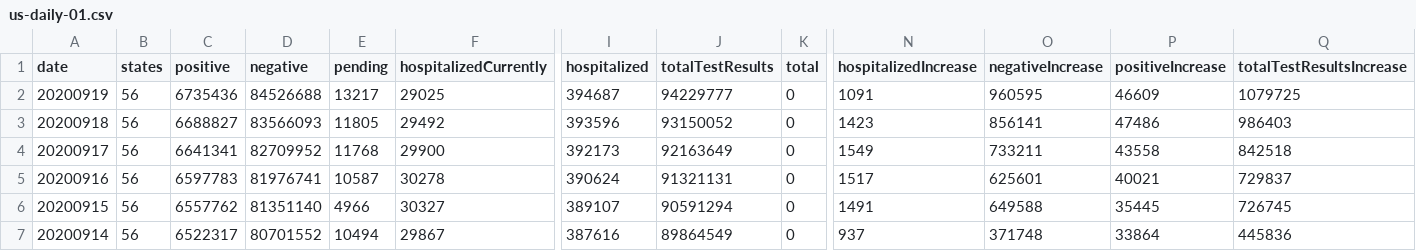
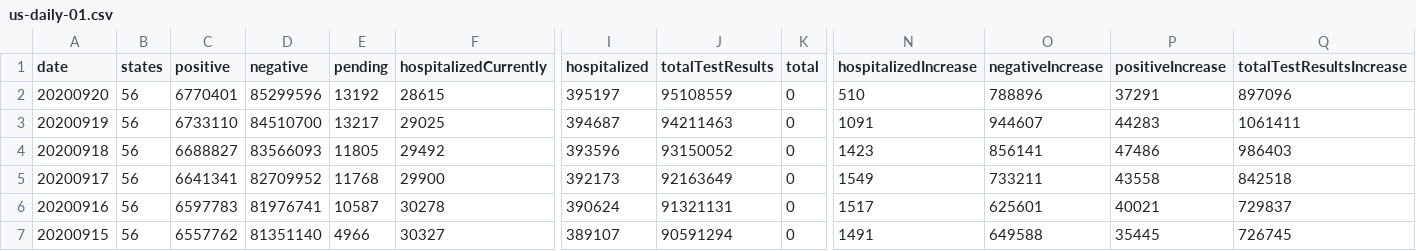
Before and after one commit to danap/ajqvue-covid19-tracking-db, a CSV file: data/us-daily/us-daily-01.csv, drawn as a sheet; only a part is shown, gaps mark what is left out; the shorter side is filled out with more unchanged rows; addresses are those after the commit; rows hold the shown columns only; the diff names each change by its address in the sheet, - before the commit and + after, or states it on an @@ line.

```diff
--- a/data/us-daily/us-daily-01.csv
+++ b/data/us-daily/us-daily-01.csv
+row 2: 20200920 | 56 | 6770401 | 85299596 | 13192 | 28615 | 395197 | 95108559 | 0 | 510 | 788896 | 37291 | 897096
-C3 (positive): 6735436
+C3 (positive): 6733110
-D3 (negative): 84526688
+D3 (negative): 84510700
-J3 (totalTestResults): 94229777
+J3 (totalTestResults): 94211463
-O3 (negativeIncrease): 960595
+O3 (negativeIncrease): 944607
-P3 (positiveIncrease): 46609
+P3 (positiveIncrease): 44283
-Q3 (totalTestResultsIncrease): 1079725
+Q3 (totalTestResultsIncrease): 1061411
```
Also changed, not shown: data/us-daily/us-daily.csv, 3 other files.
